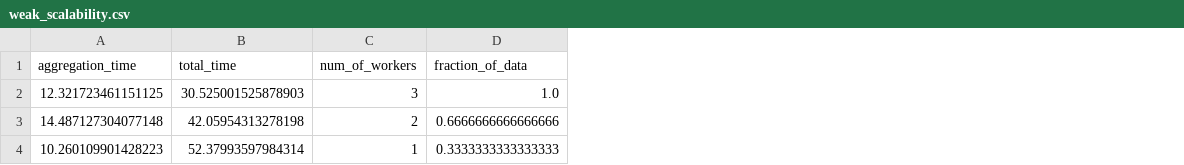
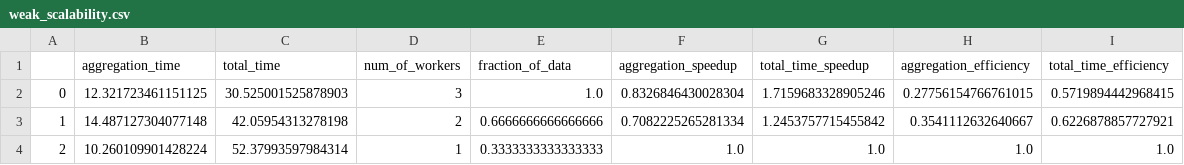
Before and after one commit to Fredrikforsman15/Data-engineering-1, a CSV file: weak_scalability.csv, drawn as a sheet; addresses are those after the commit; the diff names each change by its address in the sheet, - before the commit and + after, or states it on an @@ line.

Commit message:
Added speedup and efficiency metrics

```diff
--- a/weak_scalability.csv
+++ b/weak_scalability.csv
+column A, rows 2-4: 0 | 1 | 2
+column F (aggregation_speedup), rows 2-4: 0.8326846430028304 | 0.7082225265281334 | 1.0
+column G (total_time_speedup), rows 2-4: 1.7159683328905246 | 1.2453757715455842 | 1.0
+column H (aggregation_efficiency), rows 2-4: 0.27756154766761015 | 0.3541112632640667 | 1.0
+column I (total_time_efficiency), rows 2-4: 0.5719894442968415 | 0.6226878857727921 | 1.0
-B4 (aggregation_time): 10.260109901428223
+B4 (aggregation_time): 10.260109901428224
```
Also changed, not shown: 1 other file.
